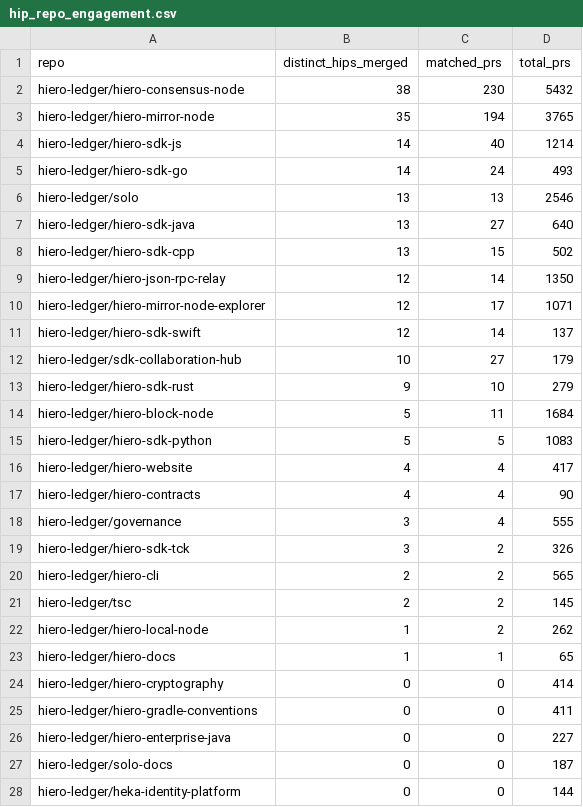
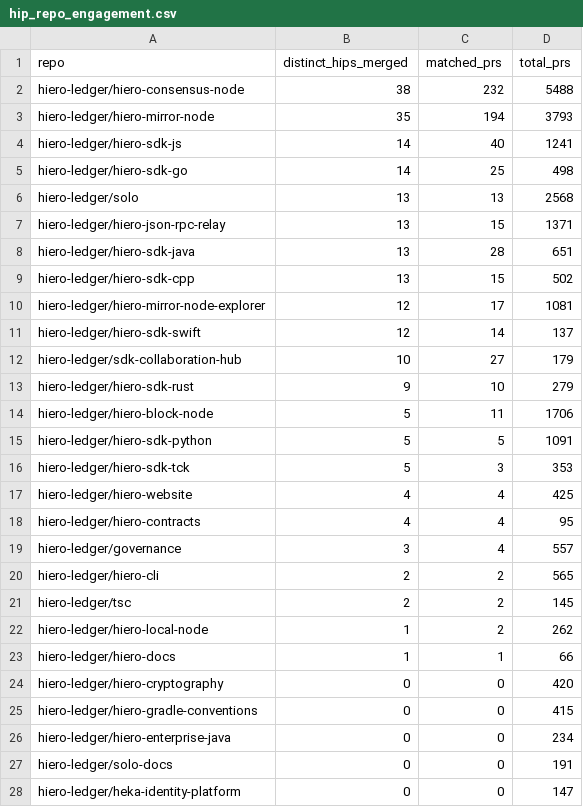
Before and after one commit to Adityarya11/analytics, a CSV file: api/v1/hiero-ledger/hip_repo_engagement.csv, drawn as a sheet; only a part is shown; the diff covers the shown part only.

```diff
--- a/api/v1/hiero-ledger/hip_repo_engagement.csv
+++ b/api/v1/hiero-ledger/hip_repo_engagement.csv
@@ -1,11 +1,11 @@
 repo,distinct_hips_merged,matched_prs,total_prs
-hiero-ledger/hiero-consensus-node,38,230,5432
-hiero-ledger/hiero-mirror-node,35,194,3765
-hiero-ledger/hiero-sdk-js,14,40,1214
-hiero-ledger/hiero-sdk-go,14,24,493
-hiero-ledger/solo,13,13,2546
-hiero-ledger/hiero-sdk-java,13,27,640
+hiero-ledger/hiero-consensus-node,38,232,5488
+hiero-ledger/hiero-mirror-node,35,194,3793
+hiero-ledger/hiero-sdk-js,14,40,1241
+hiero-ledger/hiero-sdk-go,14,25,498
+hiero-ledger/solo,13,13,2568
+hiero-ledger/hiero-json-rpc-relay,13,15,1371
+hiero-ledger/hiero-sdk-java,13,28,651
 hiero-ledger/hiero-sdk-cpp,13,15,502
-hiero-ledger/hiero-json-rpc-relay,12,14,1350
-hiero-ledger/hiero-mirror-node-explorer,12,17,1071
+hiero-ledger/hiero-mirror-node-explorer,12,17,1081
 hiero-ledger/hiero-sdk-swift,12,14,137
@@ -13,8 +13,8 @@ hiero-ledger/sdk-collaboration-hub,10,27,179
 hiero-ledger/hiero-sdk-rust,9,10,279
-hiero-ledger/hiero-block-node,5,11,1684
-hiero-ledger/hiero-sdk-python,5,5,1083
-hiero-ledger/hiero-website,4,4,417
-hiero-ledger/hiero-contracts,4,4,90
-hiero-ledger/governance,3,4,555
-hiero-ledger/hiero-sdk-tck,3,2,326
+hiero-ledger/hiero-block-node,5,11,1706
+hiero-ledger/hiero-sdk-python,5,5,1091
+hiero-ledger/hiero-sdk-tck,5,3,353
+hiero-ledger/hiero-website,4,4,425
+hiero-ledger/hiero-contracts,4,4,95
+hiero-ledger/governance,3,4,557
 hiero-ledger/hiero-cli,2,2,565
@@ -22,7 +22,7 @@ hiero-ledger/tsc,2,2,145
 hiero-ledger/hiero-local-node,1,2,262
-hiero-ledger/hiero-docs,1,1,65
-hiero-ledger/hiero-cryptography,0,0,414
-hiero-ledger/hiero-gradle-conventions,0,0,411
-hiero-ledger/hiero-enterprise-java,0,0,227
-hiero-ledger/solo-docs,0,0,187
-hiero-ledger/heka-identity-platform,0,0,144
+hiero-ledger/hiero-docs,1,1,66
+hiero-ledger/hiero-cryptography,0,0,420
+hiero-ledger/hiero-gradle-conventions,0,0,415
+hiero-ledger/hiero-enterprise-java,0,0,234
+hiero-ledger/solo-docs,0,0,191
+hiero-ledger/heka-identity-platform,0,0,147
```
Also changed, not shown: 5 edited cells elsewhere in this file, api/v1/hiero-ledger/hip_adoption_funnel.csv, 24 other files.
